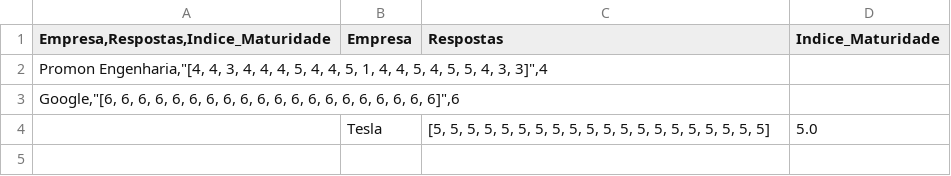
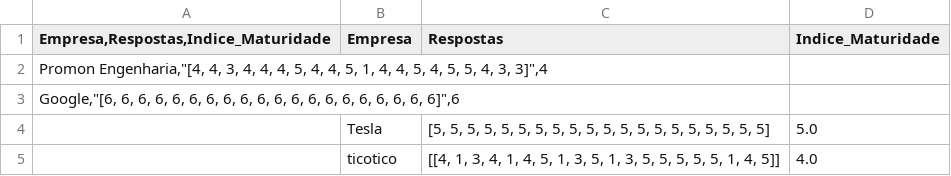
Before and after one commit to rafaelzorzetti/digitalmaturity-organizationalculture-semgithub, a CSV file: data/respostas_questionario.csv, drawn as a sheet.

Commit message:
Adicionando respostas da empresa ticotico

```diff
--- a/data/respostas_questionario.csv
+++ b/data/respostas_questionario.csv
@@ -4 +4,2 @@ Empresa,Respostas,Indice_Maturidade;Empresa;Respostas;Indice_Maturidade
 ;Tesla;[5, 5, 5, 5, 5, 5, 5, 5, 5, 5, 5, 5, 5, 5, 5, 5, 5, 5, 5, 5];5.0
+;ticotico;[[4, 1, 3, 4, 1, 4, 5, 1, 3, 5, 1, 3, 5, 5, 5, 5, 5, 1, 4, 5]];4.0
```
